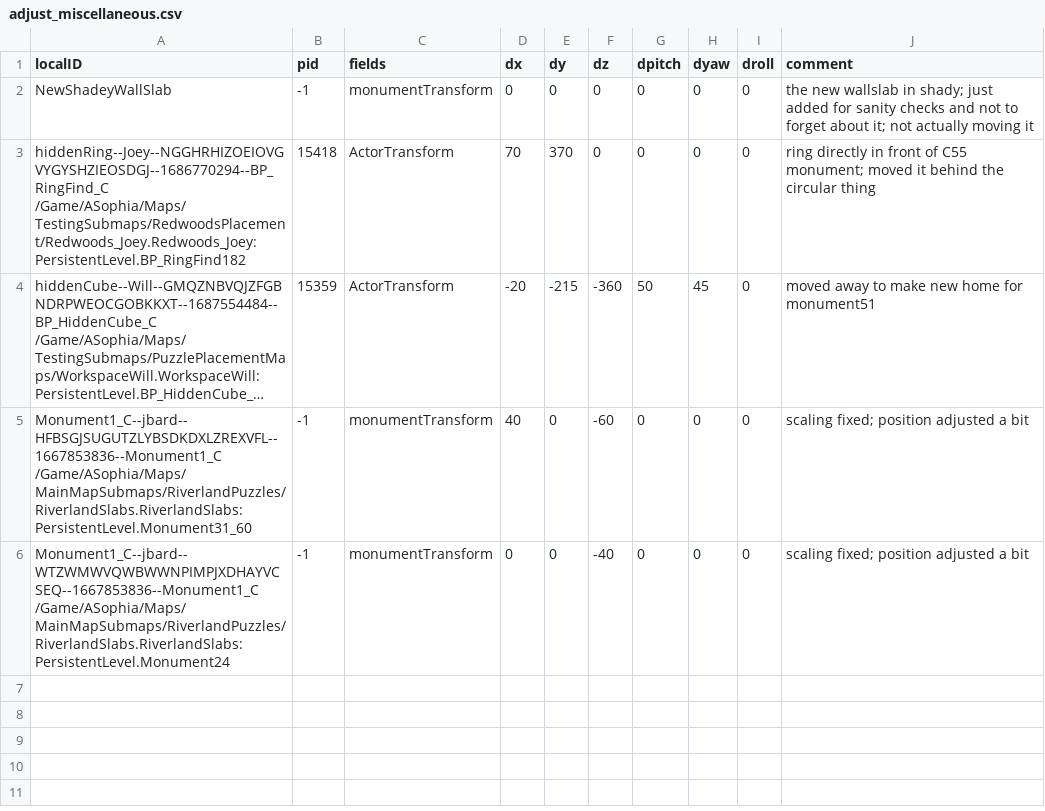
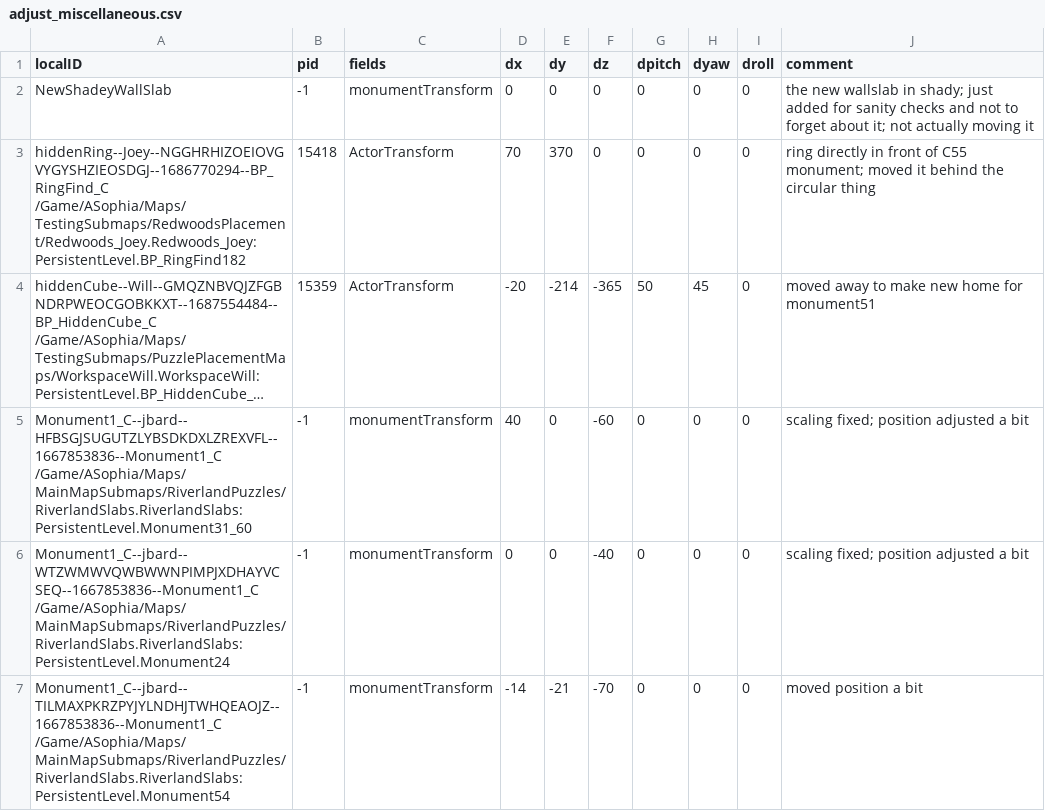
Before and after one commit to RiccTheThicc/RRMod_PuzzleFix, a CSV file: ModMaker/media/mod/adjust_miscellaneous.csv, drawn as a sheet; long unchanged cells end in …; the diff names each change by its address in the sheet, - before the commit and + after, or states it on an @@ line.

```diff
--- a/ModMaker/media/mod/adjust_miscellaneous.csv
+++ b/ModMaker/media/mod/adjust_miscellaneous.csv
-E4 (dy): -215
+E4 (dy): -214
-F4 (dz): -360
+F4 (dz): -365
+row 7: Monument1_C--jbard--TILMAXPKRZPYJYLNDHJTWHQEAOJZ--1667853836--Monument1_C /Game/ASophia/Maps/MainMapSubmaps/RiverlandPuzzles/RiverlandSlabs.RiverlandSlabs:PersistentLevel.Monument54 | -1 | monumentTransform | -14 | -21 | -70 | 0 | 0 | 0 | moved position a bit
```
Also changed, not shown: ModMaker/media/mod/adjust_lucent_waters.csv, ModMaker/media/mod/adjust_serene_deluge.csv, 16 other files.
